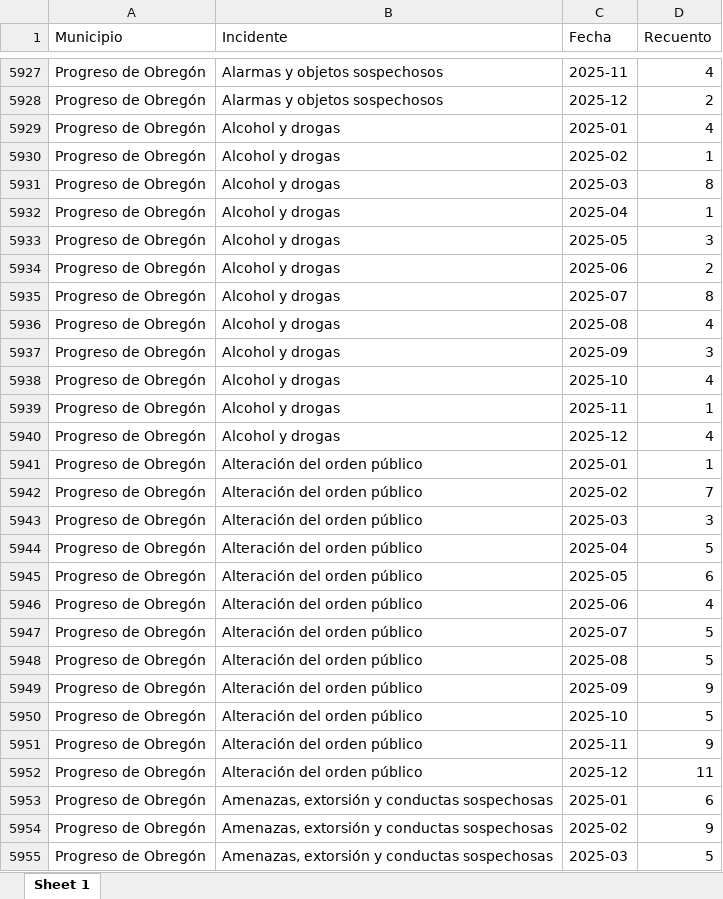
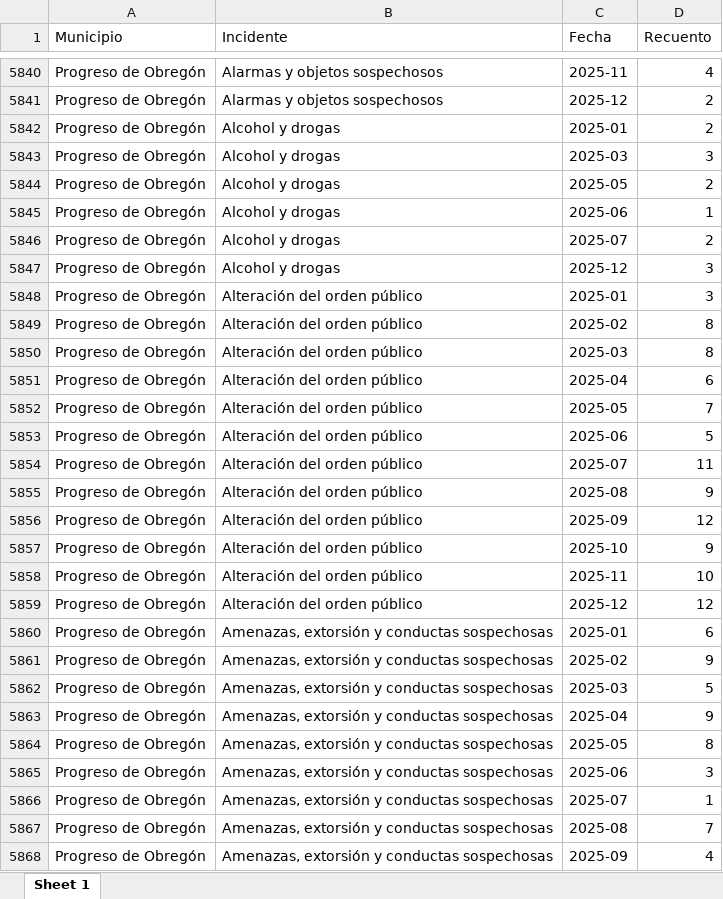
Before and after one commit to SIGEHgo/Productos_Publicos, an Excel workbook: llamadas911/outputs/Estadistica Ejercicio/Municipio/Histórico_AñoXMes_municipal.xlsx, sheet Sheet 1, drawn as a sheet; only a part is shown, gaps mark what is left out; the shorter side is filled out with more unchanged rows; values as stored, in another font and other column widths than the file's, no borders; removed rows and columns are numbered as before the commit, all else as after; the diff covers the shown part only; the diff names each change by its address in the sheet, - before the commit and + after, or states it on an @@ line.

```diff
--- a/llamadas911/outputs/Estadistica Ejercicio/Municipio/Histórico_AñoXMes_municipal.xlsx (sheet Sheet 1)
+++ b/llamadas911/outputs/Estadistica Ejercicio/Municipio/Histórico_AñoXMes_municipal.xlsx (sheet Sheet 1)
-D5842 (Recuento): 4
+D5842 (Recuento): 2
-C5843 (Fecha): 2025-02
+C5843 (Fecha): 2025-03
-D5843 (Recuento): 1
+D5843 (Recuento): 3
-C5844 (Fecha): 2025-03
+C5844 (Fecha): 2025-05
-D5844 (Recuento): 8
+D5844 (Recuento): 2
-C5845 (Fecha): 2025-04
+C5845 (Fecha): 2025-06
-row 5933: Progreso de Obregón | Alcohol y drogas | 2025-05 | 3
-C5846 (Fecha): 2025-06
+C5846 (Fecha): 2025-07
-row 5935: Progreso de Obregón | Alcohol y drogas | 2025-07 | 8
-row 5936: Progreso de Obregón | Alcohol y drogas | 2025-08 | 4
-C5847 (Fecha): 2025-09
+C5847 (Fecha): 2025-12
-row 5938: Progreso de Obregón | Alcohol y drogas | 2025-10 | 4
-row 5939: Progreso de Obregón | Alcohol y drogas | 2025-11 | 1
-row 5940: Progreso de Obregón | Alcohol y drogas | 2025-12 | 4
-D5848 (Recuento): 1
+D5848 (Recuento): 3
-D5849 (Recuento): 7
+D5849 (Recuento): 8
-D5850 (Recuento): 3
+D5850 (Recuento): 8
-D5851 (Recuento): 5
+D5851 (Recuento): 6
-D5852 (Recuento): 6
+D5852 (Recuento): 7
-D5853 (Recuento): 4
+D5853 (Recuento): 5
-D5854 (Recuento): 5
+D5854 (Recuento): 11
-D5855 (Recuento): 5
+D5855 (Recuento): 9
-D5856 (Recuento): 9
+D5856 (Recuento): 12
-D5857 (Recuento): 5
+D5857 (Recuento): 9
-D5858 (Recuento): 9
+D5858 (Recuento): 10
-D5859 (Recuento): 11
+D5859 (Recuento): 12
```
Also changed, not shown: 21 added rows, 172 removed rows and 855 edited cells elsewhere in this sheet, llamadas911/outputs/Estadistica Ejercicio/Municipio/Tabla_DiaXHora_municipal.xlsx, 2 other files.
